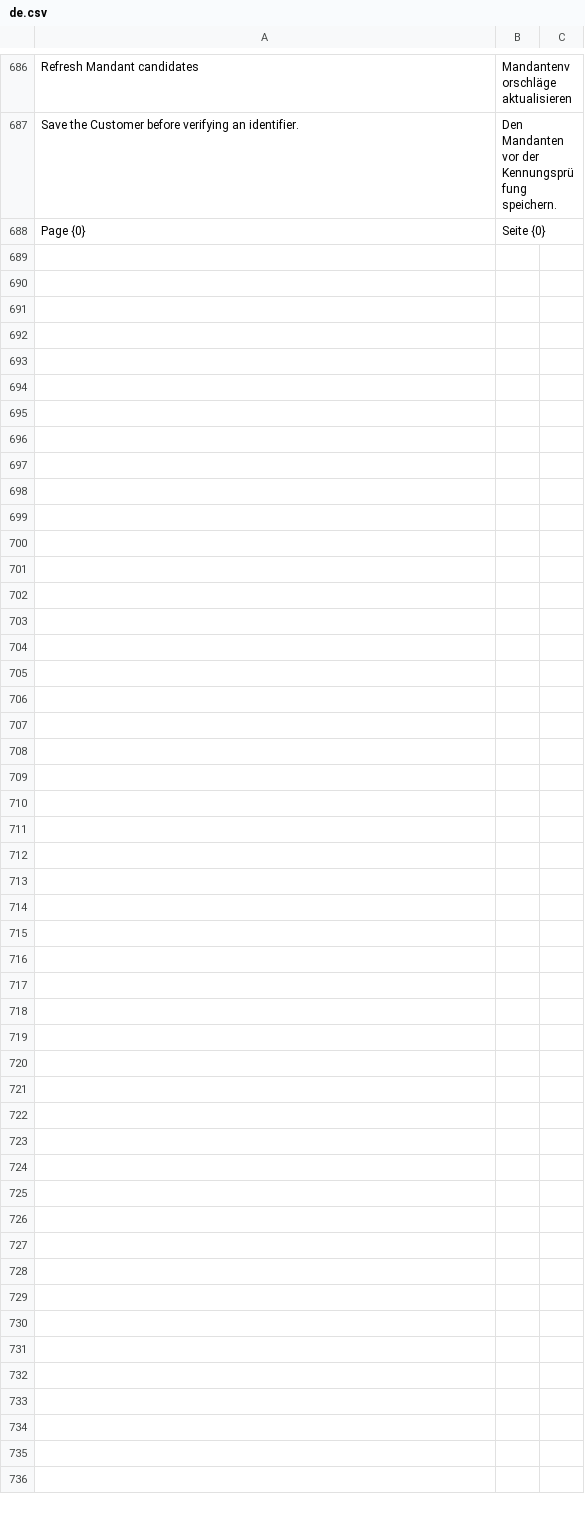
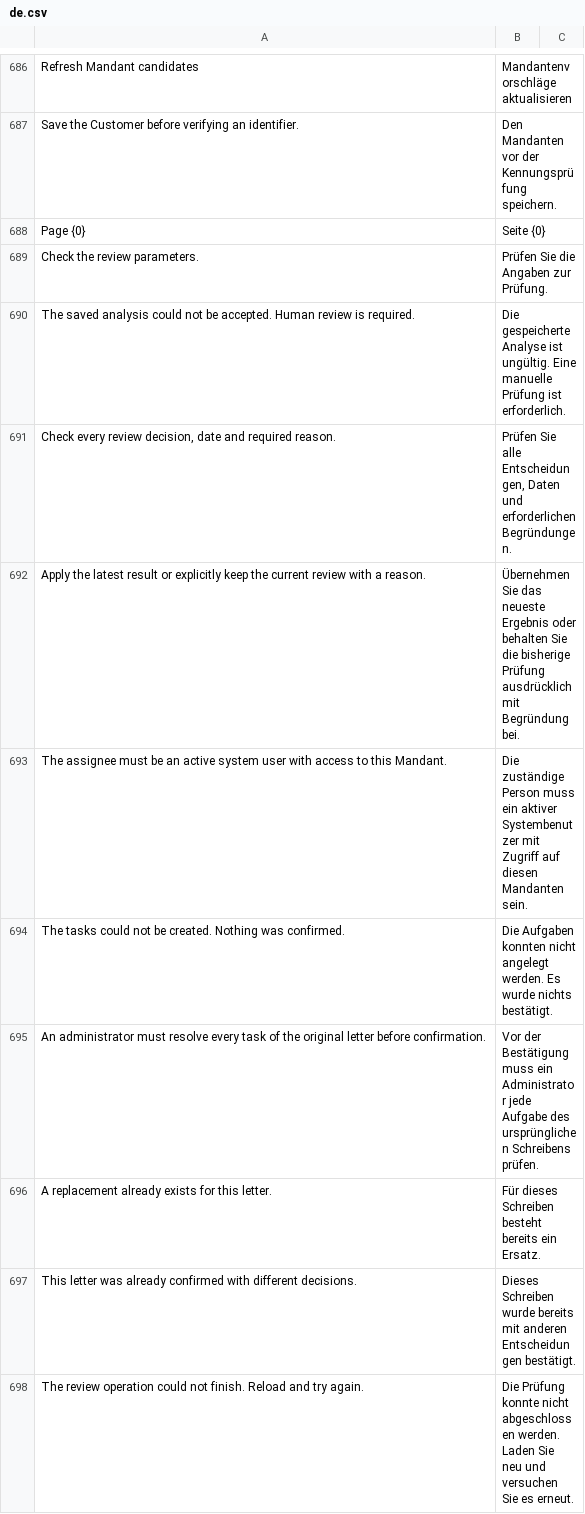
Before and after one commit to nsivtsev/kanzlei-erp, a CSV file: kanzlei_erp/translations/de.csv, drawn as a sheet; only a part is shown, gaps mark what is left out; the diff covers the shown part only; the diff names each change by its address in the sheet, - before the commit and + after, or states it on an @@ line.

Commit message:
feat(posteingang): confirm reviews and create protected tasks

```diff
--- a/kanzlei_erp/translations/de.csv
+++ b/kanzlei_erp/translations/de.csv
+row 689: Check the review parameters. | Prüfen Sie die Angaben zur Prüfung.
+row 690: The saved analysis could not be accepted. Human review is required. | Die gespeicherte Analyse ist ungültig. Eine manuelle Prüfung ist erforderlich.
+row 691: Check every review decision, date and required reason. | Prüfen Sie alle Entscheidungen, Daten und erforderlichen Begründungen.
+row 692: Apply the latest result or explicitly keep the current review with a reason. | Übernehmen Sie das neueste Ergebnis oder behalten Sie die bisherige Prüfung ausdrücklich mit Begründung bei.
+row 693: The assignee must be an active system user with access to this Mandant. | Die zuständige Person muss ein aktiver Systembenutzer mit Zugriff auf diesen Mandanten sein.
+row 694: The tasks could not be created. Nothing was confirmed. | Die Aufgaben konnten nicht angelegt werden. Es wurde nichts bestätigt.
+row 695: An administrator must resolve every task of the original letter before confirmation. | Vor der Bestätigung muss ein Administrator jede Aufgabe des ursprünglichen Schreibens prüfen.
+row 696: A replacement already exists for this letter. | Für dieses Schreiben besteht bereits ein Ersatz.
+row 697: This letter was already confirmed with different decisions. | Dieses Schreiben wurde bereits mit anderen Entscheidungen bestätigt.
+row 698: The review operation could not finish. Reload and try again. | Die Prüfung konnte nicht abgeschlossen werden. Laden Sie neu und versuchen Sie es erneut.
```
Also changed, not shown: 78 added rows elsewhere in this file, 34 other files.
